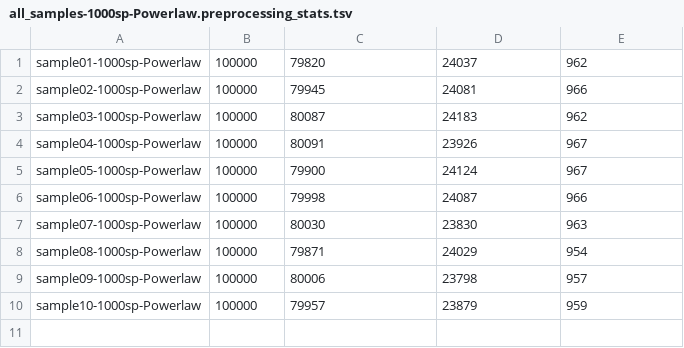
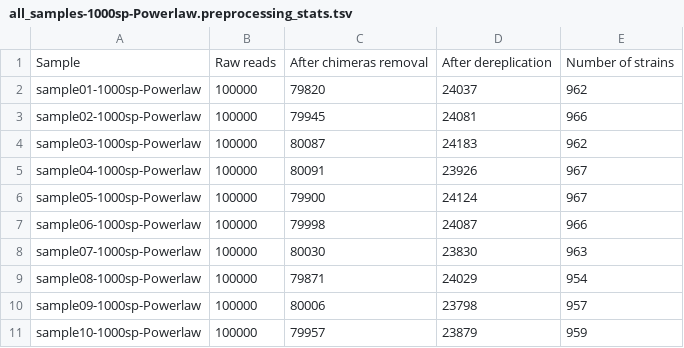
Before and after one commit to meb-team/clusteringEval, a TSV file: clusteringEval_RESULTS/tools_comparison/all_samples-1000sp-Powerlaw.preprocessing_stats.tsv, drawn as a sheet.

Commit message:
add header preprocessing stats

```diff
--- a/clusteringEval_RESULTS/tools_comparison/all_samples-1000sp-Powerlaw.preprocessing_stats.tsv
+++ b/clusteringEval_RESULTS/tools_comparison/all_samples-1000sp-Powerlaw.preprocessing_stats.tsv
@@ -1 +1,2 @@
+Sample	Raw reads	After chimeras removal	After dereplication	Number of strains
 sample01-1000sp-Powerlaw	100000	79820	24037	962
```
